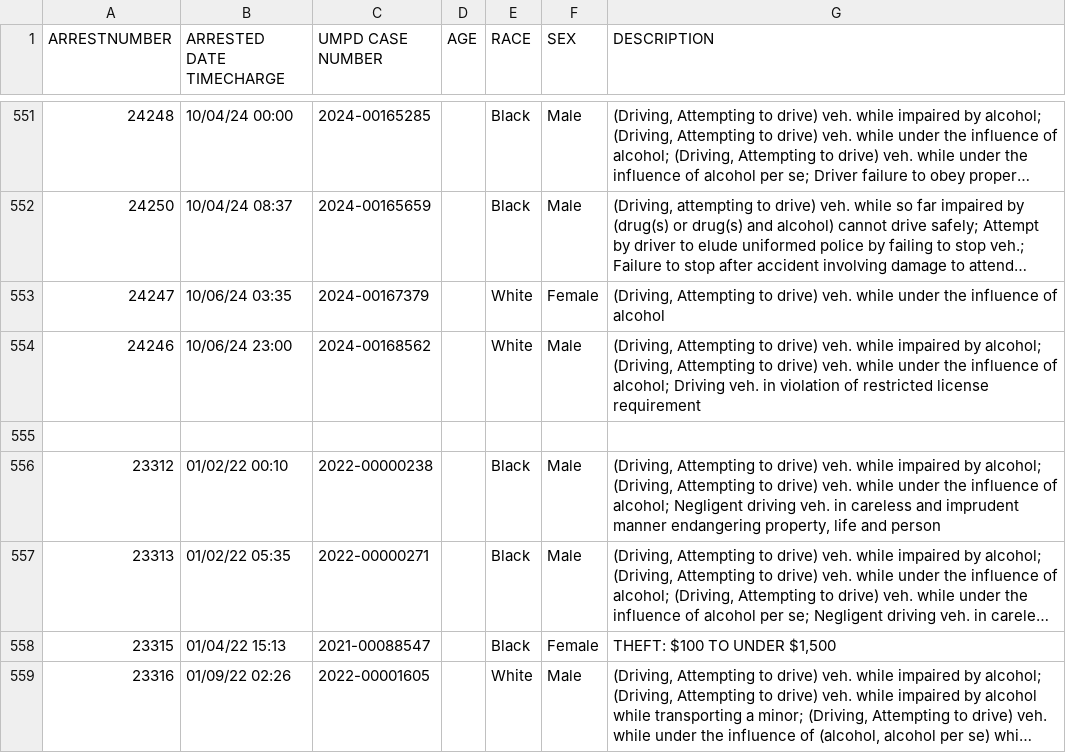
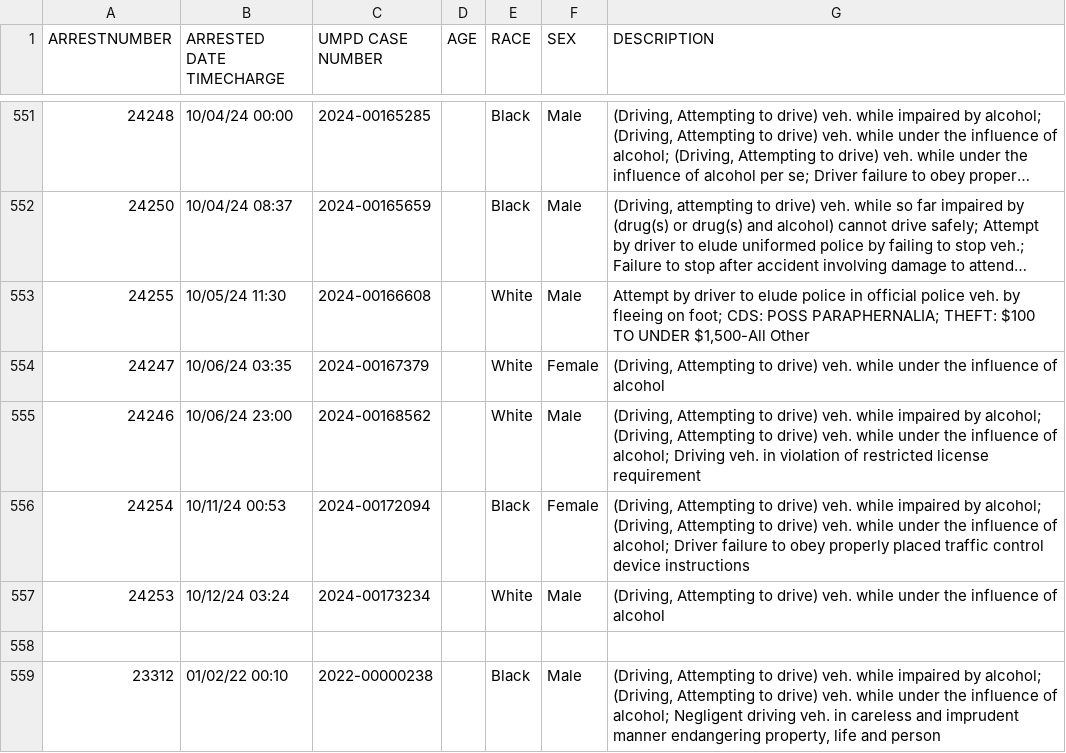
Before and after one commit to rachelmarconi/na-gov-upgrade, a CSV file: data/all-police-arrests.csv, drawn as a sheet; only a part is shown, gaps mark what is left out; the shorter side is filled out with more unchanged rows; long unchanged cells end in …; the diff names each change by its address in the sheet, - before the commit and + after, or states it on an @@ line.

```diff
--- a/data/all-police-arrests.csv
+++ b/data/all-police-arrests.csv
+row 553: 24255 | 10/05/24 11:30 | 2024-00166608 |  | White | Male | Attempt by driver to elude police in official police veh. by fleeing on foot; CDS: POSS PARAPHERNALIA; THEFT: $100 TO UNDER $1,500-All Other
+row 556: 24254 | 10/11/24 00:53 | 2024-00172094 |  | Black | Female | (Driving, Attempting to drive) veh. while impaired by alcohol; (Driving, Attempting to drive) veh. while under the influence of alcohol; Driver failure to obey properly placed traffic control device instructions
+row 557: 24253 | 10/12/24 03:24 | 2024-00173234 |  | White | Male | (Driving, Attempting to drive) veh. while under the influence of alcohol
```
Also changed, not shown: 3 other files.
